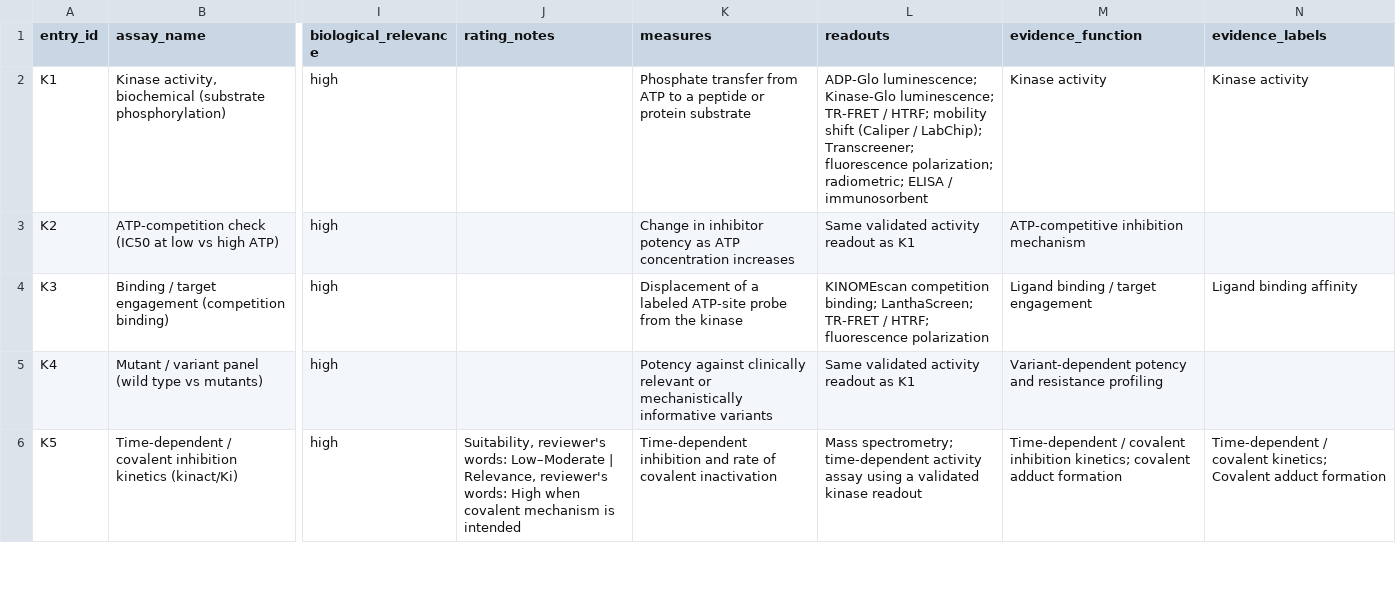
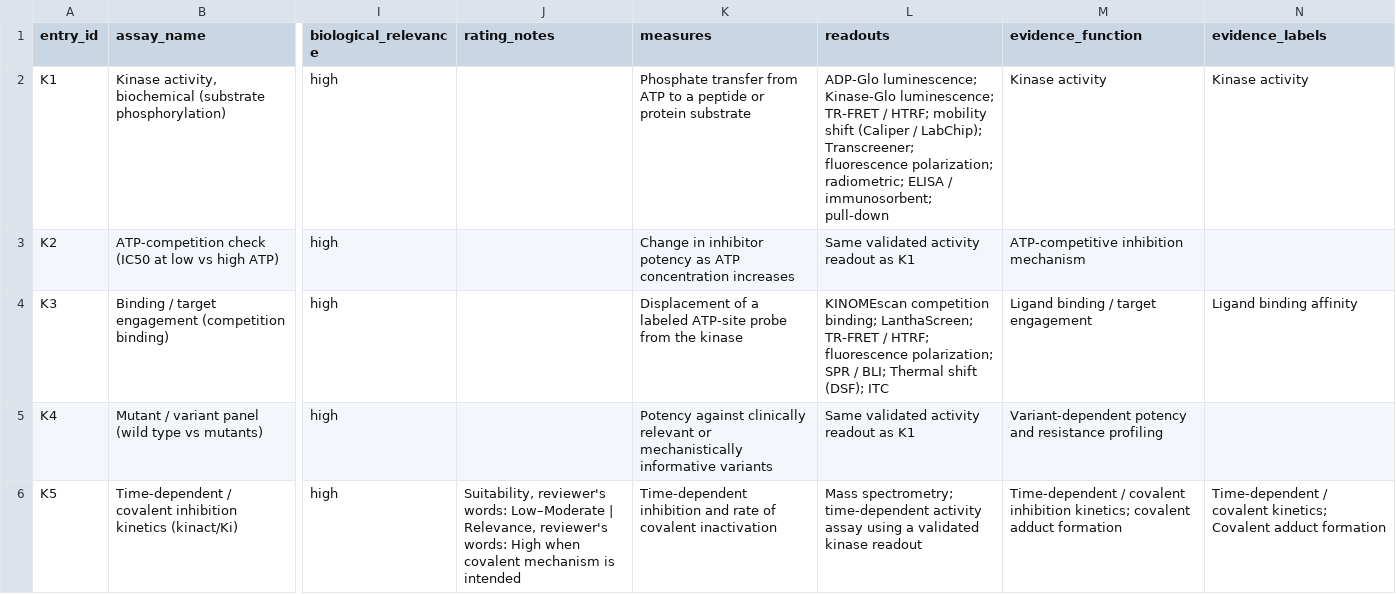
Before and after one commit to schistobrome/bioassay-builder, a CSV file: data/assays.csv, drawn as a sheet; only a part is shown, gaps mark what is left out; the diff covers the shown part only; the diff names each change by its address in the sheet, - before the commit and + after, or states it on an @@ line.

```diff
--- a/data/assays.csv
+++ b/data/assays.csv
-L2 (readouts): …ELISA / immunosorbent
+L2 (readouts): …ELISA / immunosorbent; pull-down
-L4 (readouts): …HTRF; fluorescence polarization
+L4 (readouts): …HTRF; fluorescence polarization; SPR / BLI; Thermal shift (DSF); ITC
```
Also changed, not shown: 12 edited cells elsewhere in this file, 17 other files.
